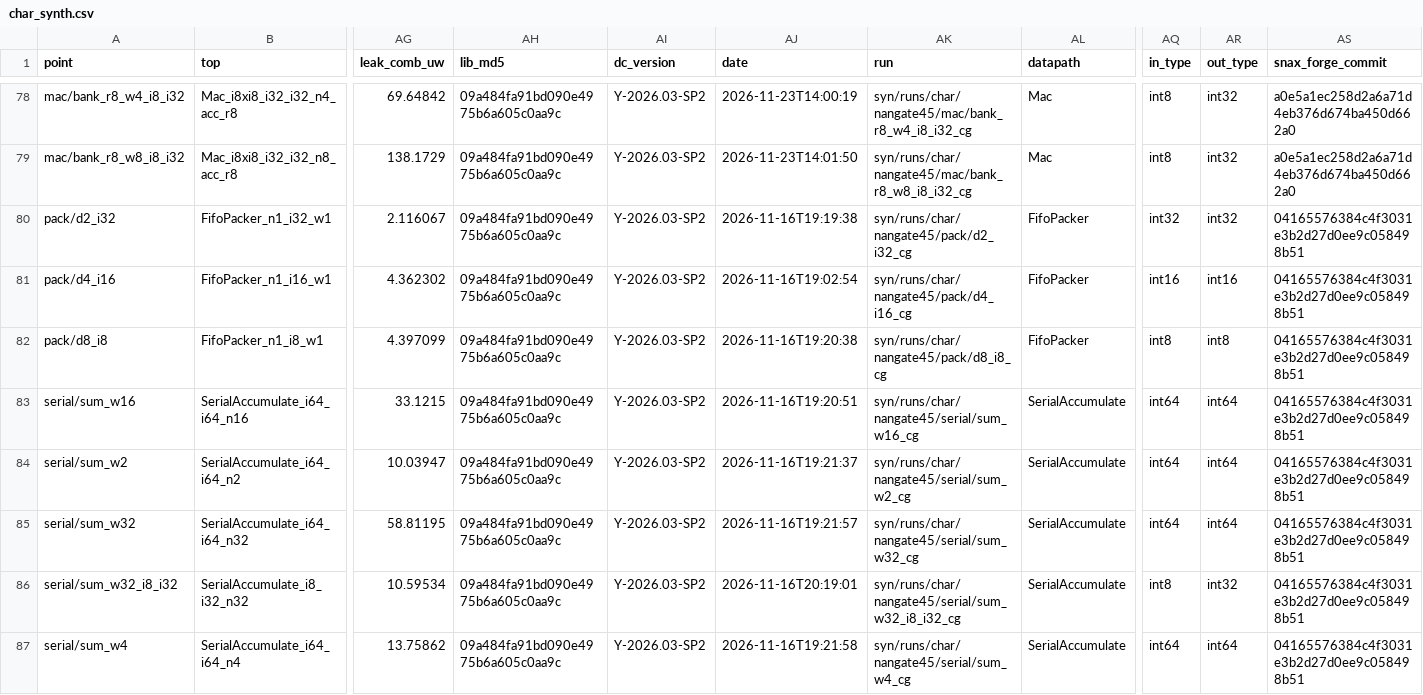
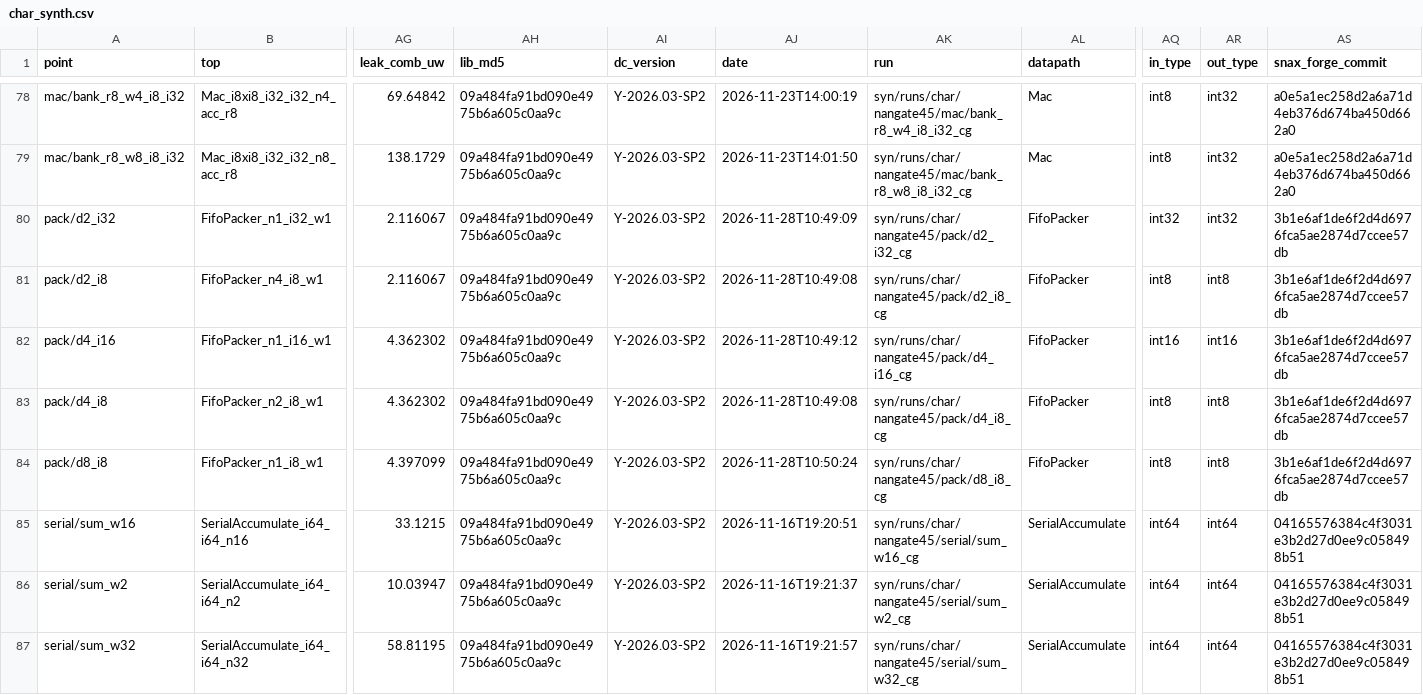
Before and after one commit to KULeuven-MICAS/snax-forge-experiments, a CSV file: results/char/nangate45/char_synth.csv, drawn as a sheet; only a part is shown, gaps mark what is left out; the shorter side is filled out with more unchanged rows; addresses are those after the commit; rows hold the shown columns only; the diff names each change by its address in the sheet, - before the commit and + after, or states it on an @@ line.

Commit message:
E2E1: the int8 packer at 2 and 4 lanes in (X89) (#39)
* E2E1 A5b: FifoPacker int8 at 2 and 4 lanes in, the five packers at snax-forge main

* E2E1 A5b: char.json and char_table.md at the rows' commit, X89, run note

```diff
--- a/results/char/nangate45/char_synth.csv
+++ b/results/char/nangate45/char_synth.csv
-AJ80 (date): 2026-11-16T19:19:38
+AJ80 (date): 2026-11-28T10:49:09
-AS80 (snax_forge_commit): 04165576384c4f3031e3b2d27d0ee9c058498b51
+AS80 (snax_forge_commit): 3b1e6af1de6f2d4d6976fca5ae2874d7ccee57db
+row 81: pack/d2_i8 | FifoPacker_n4_i8_w1 | 2.116067 | 09a484fa91bd090e4975b6a605c0aa9c | Y-2026.03-SP2 | 2026-11-28T10:49:08 | syn/runs/char/nangate45/pack/d2_i8_cg | FifoPacker | int8 | int8 | 3b1e6af1de6f2d4d6976fca5ae2874d7ccee57db
-AJ82 (date): 2026-11-16T19:02:54
+AJ82 (date): 2026-11-28T10:49:12
-AS82 (snax_forge_commit): 04165576384c4f3031e3b2d27d0ee9c058498b51
+AS82 (snax_forge_commit): 3b1e6af1de6f2d4d6976fca5ae2874d7ccee57db
+row 83: pack/d4_i8 | FifoPacker_n2_i8_w1 | 4.362302 | 09a484fa91bd090e4975b6a605c0aa9c | Y-2026.03-SP2 | 2026-11-28T10:49:08 | syn/runs/char/nangate45/pack/d4_i8_cg | FifoPacker | int8 | int8 | 3b1e6af1de6f2d4d6976fca5ae2874d7ccee57db
-AJ84 (date): 2026-11-16T19:20:38
+AJ84 (date): 2026-11-28T10:50:24
-AS84 (snax_forge_commit): 04165576384c4f3031e3b2d27d0ee9c058498b51
+AS84 (snax_forge_commit): 3b1e6af1de6f2d4d6976fca5ae2874d7ccee57db
```
Also changed, not shown: results/char/nangate45/char_power.csv, results/char/nangate45/char_synth_modules.csv, 17 other files.
